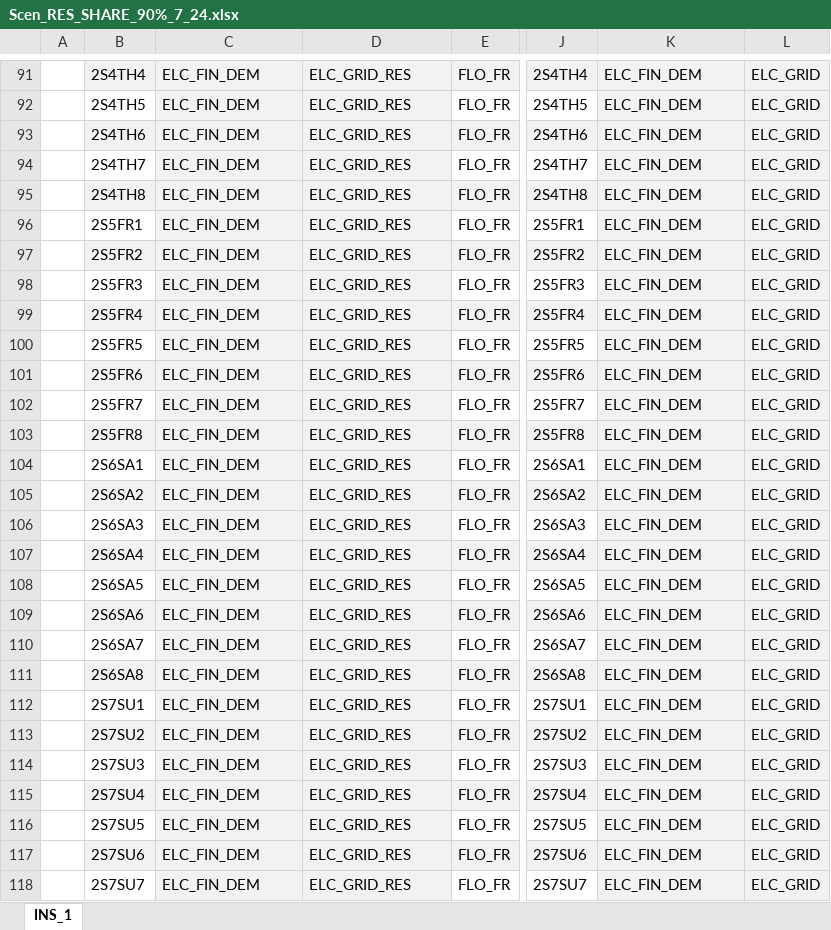
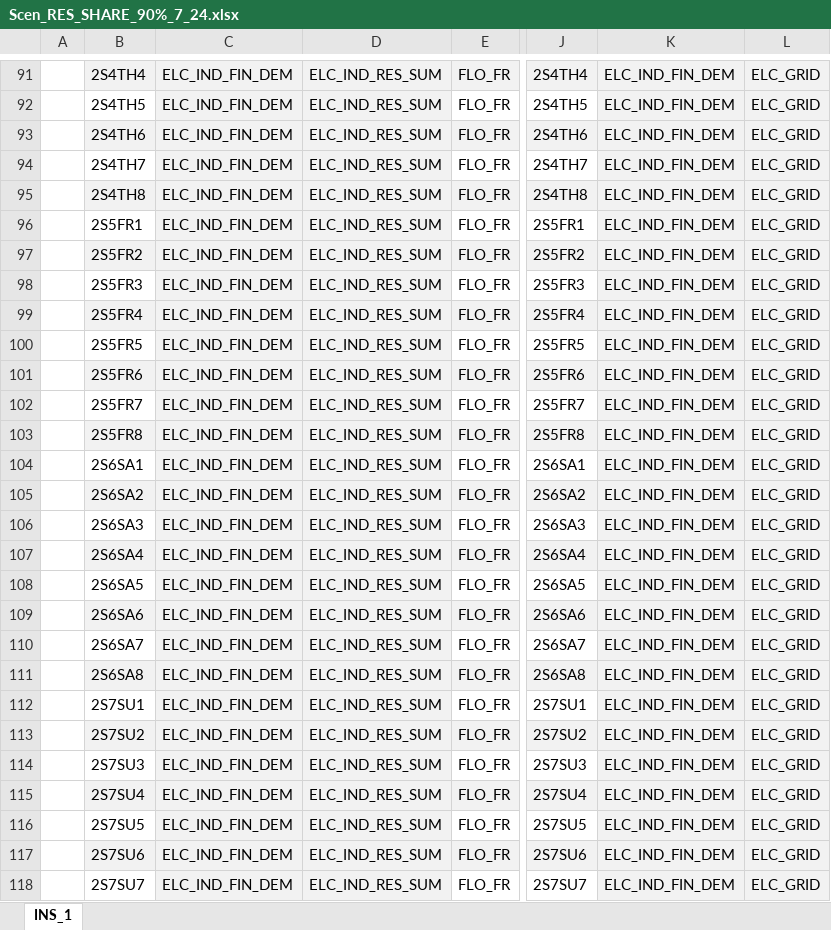
Before and after one commit to janek0204/LocalEnShProject, an Excel workbook: SuppXLS/Scen_RES_SHARE_90%_7_24.xlsx, sheet INS_1, drawn as a sheet; only a part is shown, gaps mark what is left out; values as stored, in another font and other column widths than the file's, no borders; the diff covers the shown part only; the diff names each change by its address in the sheet, - before the commit and + after, or states it on an @@ line.

Commit message:
Add files via upload

```diff
--- a/SuppXLS/Scen_RES_SHARE_90%_7_24.xlsx (sheet INS_1)
+++ b/SuppXLS/Scen_RES_SHARE_90%_7_24.xlsx (sheet INS_1)
-C91:C118: ELC_FIN_DEM
+C91:C118: ELC_IND_FIN_DEM
-D91:D118: ELC_GRID_RES
+D91:D118: ELC_IND_RES_SUM
-K91:K118: ELC_FIN_DEM
+K91:K118: ELC_IND_FIN_DEM
```
Also changed, not shown: 588 edited cells elsewhere in this sheet.
